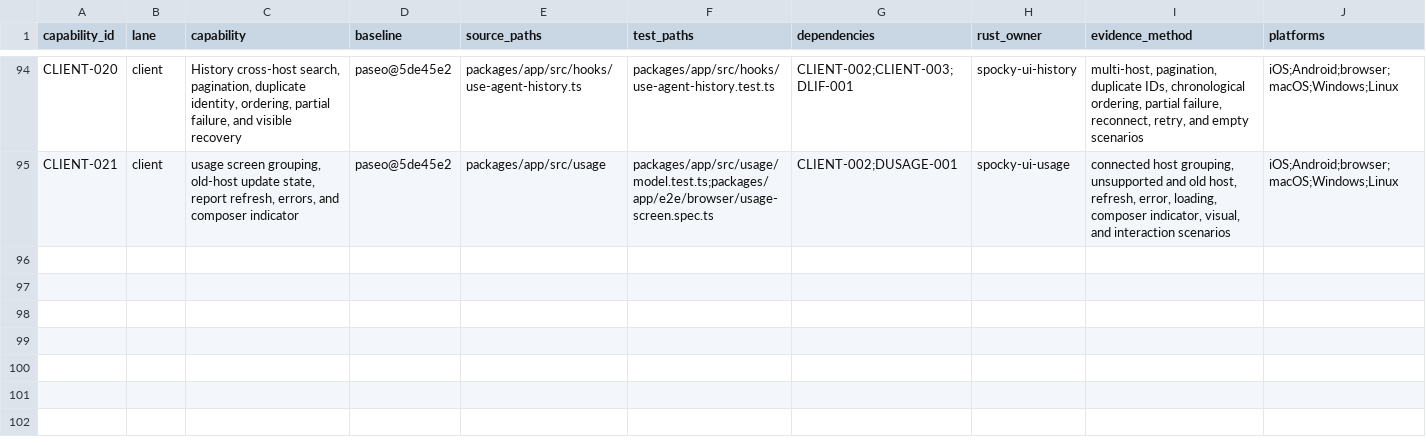
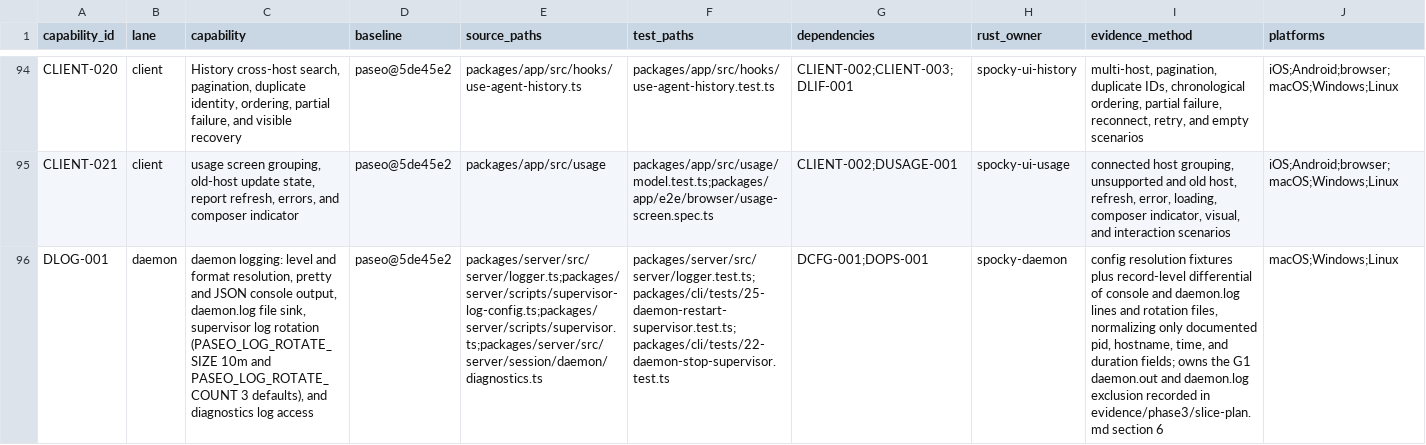
Before and after one commit to stevengonsalvez/spocky-rust, a CSV file: porting/capability-matrix.csv, drawn as a sheet; only a part is shown, gaps mark what is left out; rows hold the shown columns only; the diff names each change by its address in the sheet, - before the commit and + after, or states it on an @@ line.

Commit message:
docs(porting): add daemon logging capability row

```diff
--- a/porting/capability-matrix.csv
+++ b/porting/capability-matrix.csv
+row 96: DLOG-001 | daemon | daemon logging: level and format resolution, pretty and JSON console output, daemon.log file sink, supervisor log rotation (PASEO_LOG_ROTATE_SIZE 10m and PASEO_LOG_ROTATE_COUNT 3 defaults), and diagnostics log access | paseo@5de45e2 | packages/server/src/server/logger.ts;packages/server/scripts/supervisor-log-config.ts;packages/server/scripts/supervisor.ts;packages/server/src/server/session/daemon/diagnostics.ts | packages/server/src/server/logger.test.ts;packages/cli/tests/25-daemon-restart-supervisor.test.ts;packages/cli/tests/22-daemon-stop-supervisor.test.ts | DCFG-001;DOPS-001 | spocky-daemon | config resolution fixtures plus record-level differential of console and daemon.log lines and rotation files, normalizing only documented pid, hostname, time, and duration fields; owns the G1 daemon.out and daemon.log exclusion recorded in evidence/phase3/slice-plan.md section 6 | macOS;Windows;Linux
```
